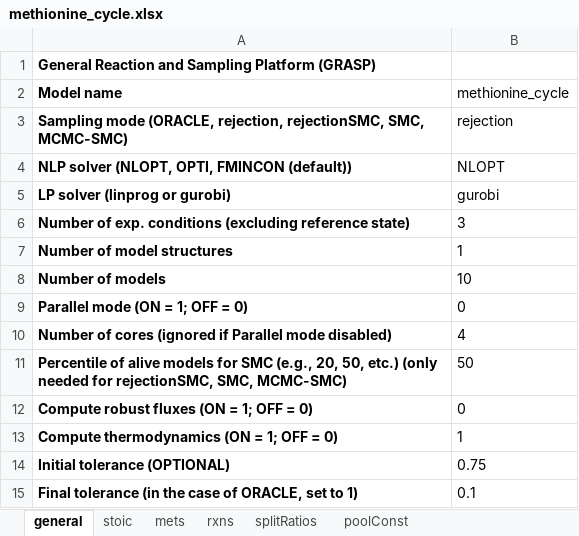
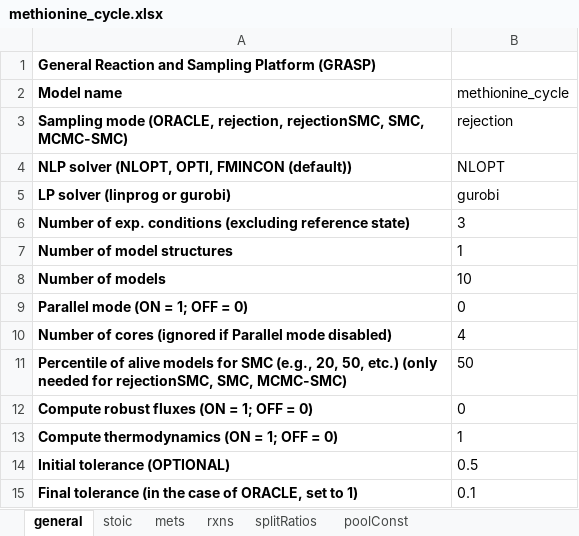
Before and after one commit to biosustain/GRASP, an Excel workbook: io/input/methionine_cycle.xlsx, sheet general, drawn as a sheet; values as stored, in another font and other column widths than the file's, no borders; the diff names each change by its address in the sheet, - before the commit and + after, or states it on an @@ line.

```diff
--- a/io/input/methionine_cycle.xlsx (sheet general)
+++ b/io/input/methionine_cycle.xlsx (sheet general)
-B14 (methionine_cycle): 0.75
+B14 (methionine_cycle): 0.5
```
Also changed, not shown: 57 other files.
